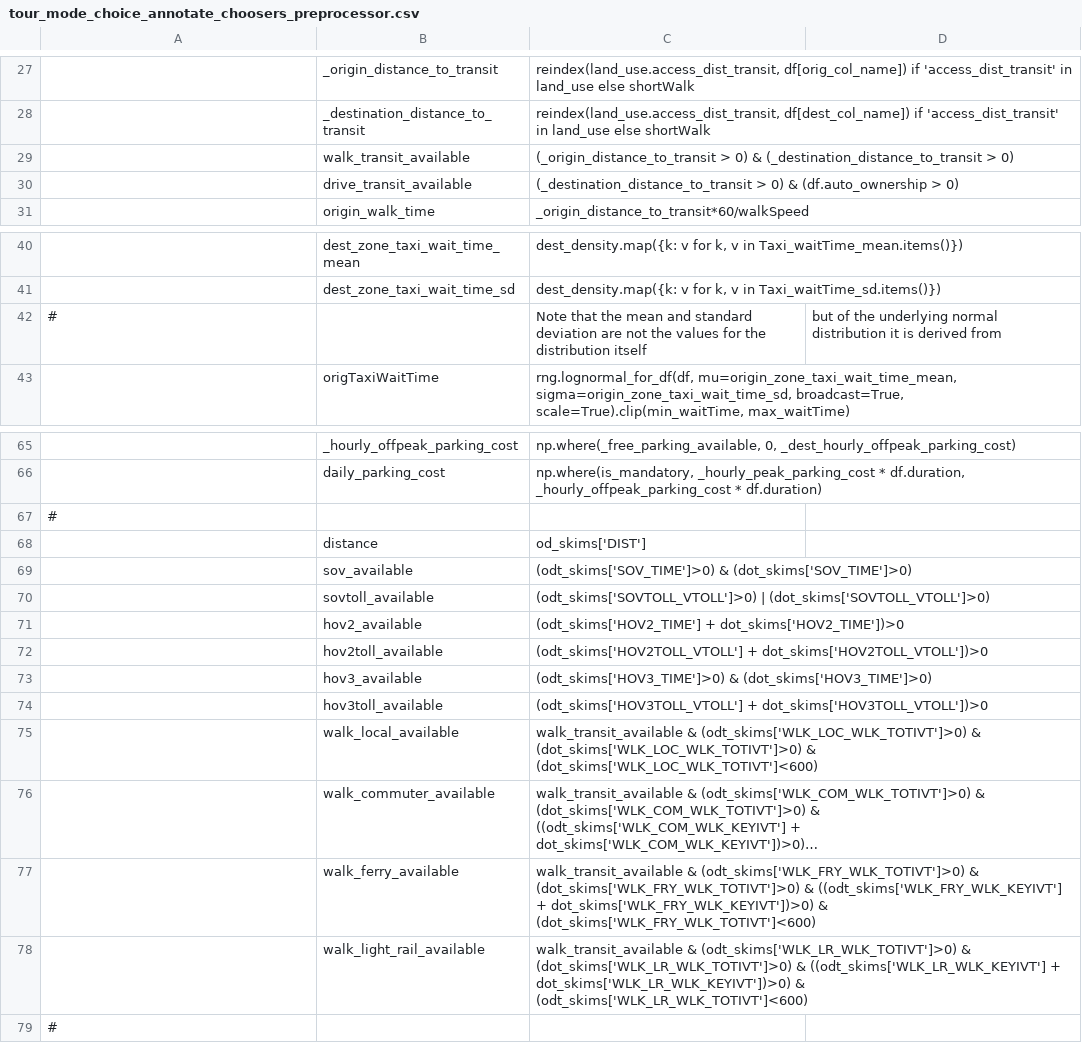
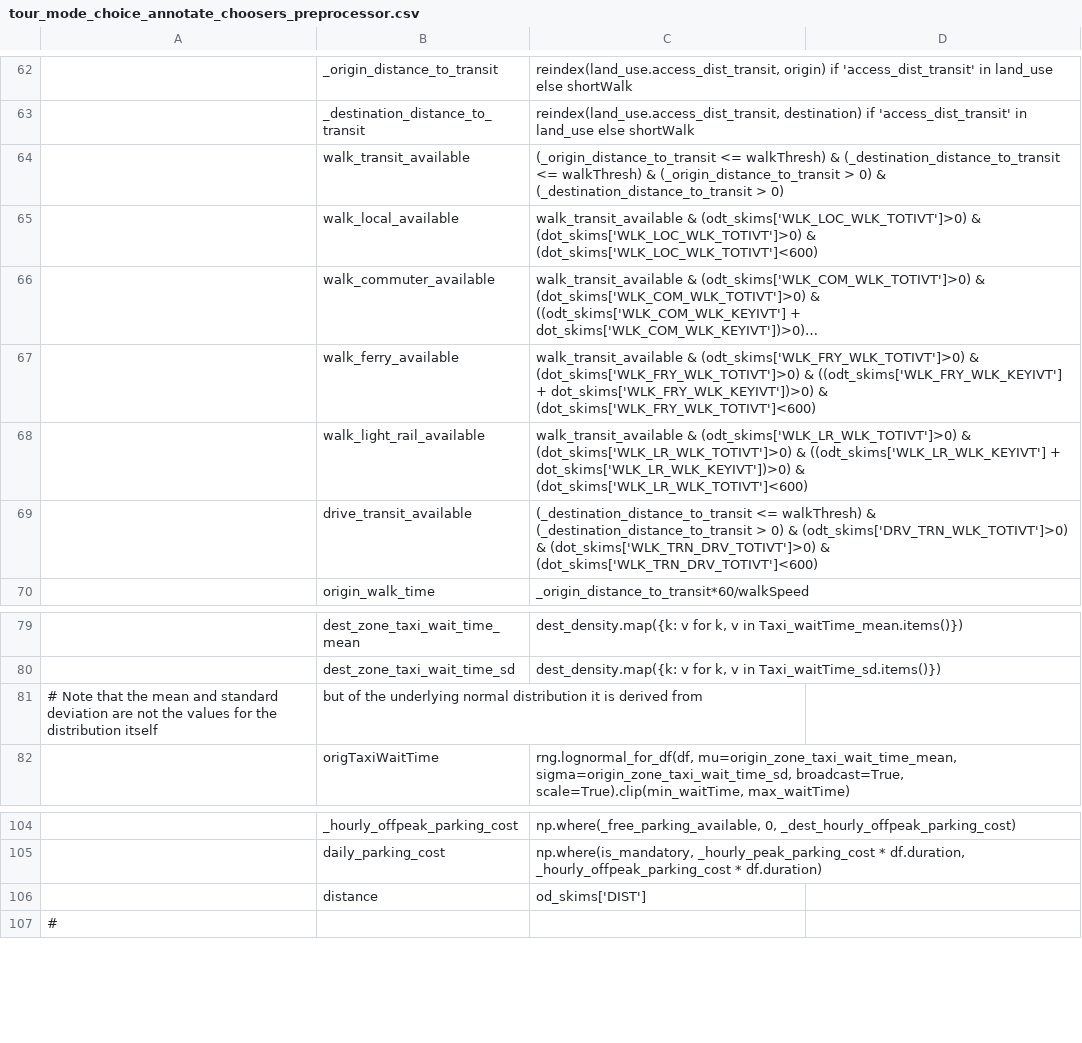
Before and after one commit to psrc/psrc_activitysim, a CSV file: configs_dev/tour_mode_choice_annotate_choosers_preprocessor.csv, drawn as a sheet; only a part is shown, gaps mark what is left out; long unchanged cells end in …; removed rows and columns are numbered as before the commit, all else as after; the diff covers the shown part only; the diff names each change by its address in the sheet, - before the commit and + after, or states it on an @@ line.

Commit message:
updated with new VOT approach and add L/M/H in preprocessor, added TAXI and TNC_SHARED modes, updated the time and cost coefficients to be unique across purposes, removed coef multipliers and replaced coef_ivt with specific coef for estimation, removed bridge toll, removed transit modes not used (express, heavy rail), consolidated specs for ASC

```diff
--- a/configs_dev/tour_mode_choice_annotate_choosers_preprocessor.csv
+++ b/configs_dev/tour_mode_choice_annotate_choosers_preprocessor.csv
-C62: reindex(land_use.access_dist_transit, df[orig_col_name]) if 'access_dist_transit'…
+C62: reindex(land_use.access_dist_transit, origin) if 'access_dist_transit'…
-C63: reindex(land_use.access_dist_transit, df[dest_col_name]) if 'access_dist_transit'…
+C63: reindex(land_use.access_dist_transit, destination) if 'access_dist_transit'…
-C64: (_origin_distance_to_transit > 0)…
+C64: (_origin_distance_to_transit <= walkThresh) & (_destination_distance_to_transit <= walkThresh) & (_origin_distance_to_transit > 0)…
@@ row 75 moved to row 65: walk_local_available @@
@@ row 76 moved to row 66: walk_commuter_available @@
@@ row 77 moved to row 67: walk_ferry_available @@
+row 68:  | walk_light_rail_available | walk_transit_available & (odt_skims['WLK_LR_WLK_TOTIVT']>0) & (dot_skims['WLK_LR_WLK_TOTIVT']>0) & ((odt_skims['WLK_LR_WLK_KEYIVT'] + dot_skims['WLK_LR_WLK_KEYIVT'])>0) & (dot_skims['WLK_LR_WLK_TOTIVT']<600)
-C69: (_destination_distance_to_transit > 0) & (df.auto_ownership > 0)
+C69: (_destination_distance_to_transit <= walkThresh) & (_destination_distance_to_transit > 0) & (odt_skims['DRV_TRN_WLK_TOTIVT']>0) & (dot_skims['WLK_TRN_DRV_TOTIVT']>0) & (dot_skims['WLK_TRN_DRV_TOTIVT']<600)
-row 42: # |  | Note that the mean and standard deviation are not the values for the distribution itself | but of the underlying normal distribution it is derived from
+row 81: # Note that the mean and standard deviation are not the values for the distribution itself | but of the underlying normal distribution it is derived from
@@ row 67 moved to row 29: # @@
-row 69:  | sov_available | (odt_skims['SOV_TIME']>0) & (dot_skims['SOV_TIME']>0)
-row 70:  | sovtoll_available | (odt_skims['SOVTOLL_VTOLL']>0) | (dot_skims['SOVTOLL_VTOLL']>0)
-row 71:  | hov2_available | (odt_skims['HOV2_TIME'] + dot_skims['HOV2_TIME'])>0
-row 72:  | hov2toll_available | (odt_skims['HOV2TOLL_VTOLL'] + dot_skims['HOV2TOLL_VTOLL'])>0
-row 73:  | hov3_available | (odt_skims['HOV3_TIME']>0) & (dot_skims['HOV3_TIME']>0)
-row 74:  | hov3toll_available | (odt_skims['HOV3TOLL_VTOLL'] + dot_skims['HOV3TOLL_VTOLL'])>0
-row 78:  | walk_light_rail_available | walk_transit_available & (odt_skims['WLK_LR_WLK_TOTIVT']>0) & (dot_skims['WLK_LR_WLK_TOTIVT']>0) & ((odt_skims['WLK_LR_WLK_KEYIVT'] + dot_skims['WLK_LR_WLK_KEYIVT'])>0) & (odt_skims['WLK_LR_WLK_TOTIVT']<600)
```
Also changed, not shown: 39 added rows and 5 removed rows elsewhere in this file, configs_dev/tour_mode_choice.csv, configs_dev/tour_mode_choice_coeffs.csv, 2 other files.
